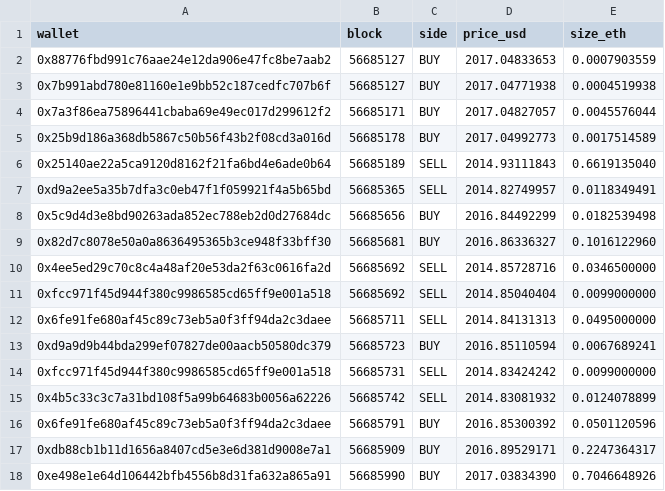
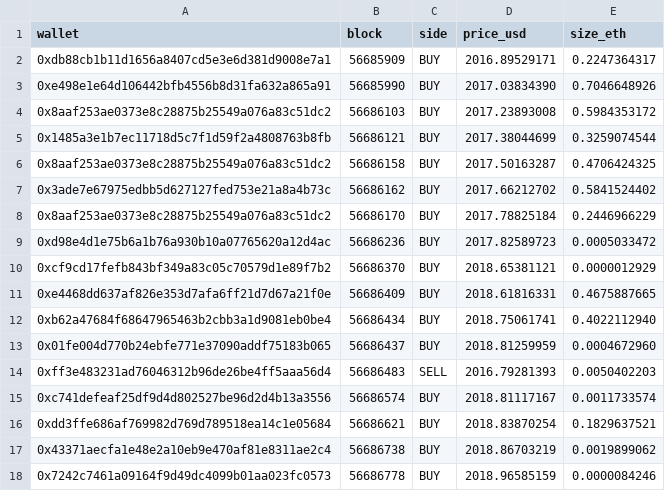
Before and after one commit to bezplum-source/hydra-terminal, a CSV file: data/base_trade_buffer.csv, drawn as a sheet; only a part is shown; the shorter side is filled out with more unchanged rows.

```diff
--- a/data/base_trade_buffer.csv
+++ b/data/base_trade_buffer.csv
@@ -1,17 +1,2 @@
 wallet,block,side,price_usd,size_eth
-0x88776fbd991c76aae24e12da906e47fc8be7aab2,56685127,BUY,2017.04833653,0.0007903559
-0x7b991abd780e81160e1e9bb52c187cedfc707b6f,56685127,BUY,2017.04771938,0.0004519938
-0x7a3f86ea75896441cbaba69e49ec017d299612f2,56685171,BUY,2017.04827057,0.0045576044
-0x25b9d186a368db5867c50b56f43b2f08cd3a016d,56685178,BUY,2017.04992773,0.0017514589
-0x25140ae22a5ca9120d8162f21fa6bd4e6ade0b64,56685189,SELL,2014.93111843,0.6619135040
-0xd9a2ee5a35b7dfa3c0eb47f1f059921f4a5b65bd,56685365,SELL,2014.82749957,0.0118349491
-0x5c9d4d3e8bd90263ada852ec788eb2d0d27684dc,56685656,BUY,2016.84492299,0.0182539498
-0x82d7c8078e50a0a8636495365b3ce948f33bff30,56685681,BUY,2016.86336327,0.1016122960
-0x4ee5ed29c70c8c4a48af20e53da2f63c0616fa2d,56685692,SELL,2014.85728716,0.0346500000
-0xfcc971f45d944f380c9986585cd65ff9e001a518,56685692,SELL,2014.85040404,0.0099000000
-0x6fe91fe680af45c89c73eb5a0f3ff94da2c3daee,56685711,SELL,2014.84131313,0.0495000000
-0xd9a9d9b44bda299ef07827de00aacb50580dc379,56685723,BUY,2016.85110594,0.0067689241
-0xfcc971f45d944f380c9986585cd65ff9e001a518,56685731,SELL,2014.83424242,0.0099000000
-0x4b5c33c3c7a31bd108f5a99b64683b0056a62226,56685742,SELL,2014.83081932,0.0124078899
-0x6fe91fe680af45c89c73eb5a0f3ff94da2c3daee,56685791,BUY,2016.85300392,0.0501120596
 0xdb88cb1b11d1656a8407cd5e3e6d381d9008e7a1,56685909,BUY,2016.89529171,0.2247364317
```
Also changed, not shown: 18 other files.
